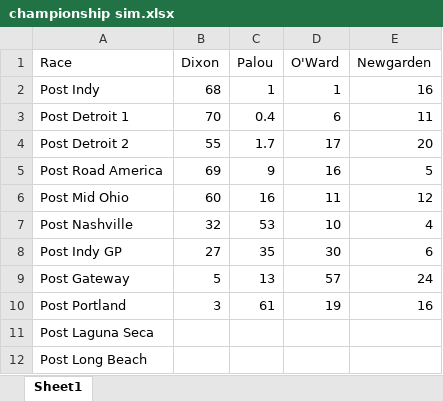
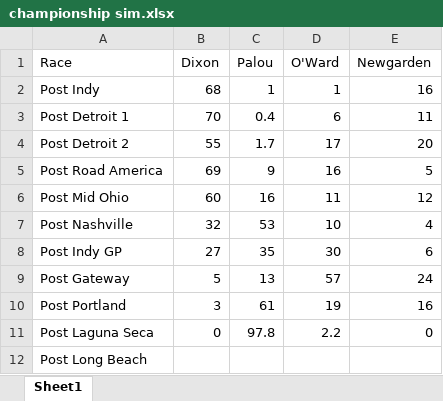
Before and after one commit to drewbennison/thesingleseater, an Excel workbook: datasets/championship sim.xlsx, sheet Sheet1, drawn as a sheet; values as stored, in another font and other column widths than the file's, no borders; charts and pictures not drawn; the diff names each change by its address in the sheet, - before the commit and + after, or states it on an @@ line.

Commit message:
champ

```diff
--- a/datasets/championship sim.xlsx (sheet Sheet1)
+++ b/datasets/championship sim.xlsx (sheet Sheet1)
-B11 (Dixon): (empty)
+B11 (Dixon): 0
-C11 (Palou): (empty)
+C11 (Palou): 97.8
-D11 (O'Ward): (empty)
+D11 (O'Ward): 2.2
-E11 (Newgarden): (empty)
+E11 (Newgarden): 0
```
Also changed, not shown: charts or pictures, 2 other files.
